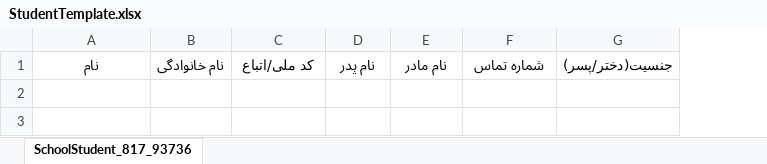
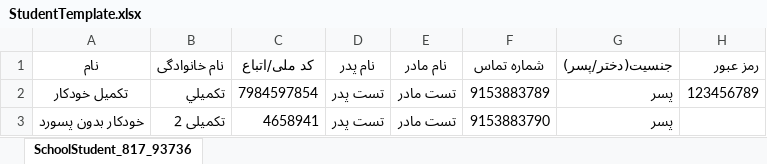
Before and after one commit to salehprg/Virgol, an Excel workbook: src/Presentation/Virgol.School/ClientApp/public/samples/StudentTemplate.xlsx, sheet SchoolStudent_817_93736, drawn as a sheet; values as stored, in another font and other column widths than the file's, no borders; the diff names each change by its address in the sheet, - before the commit and + after, or states it on an @@ line.

```diff
--- a/src/Presentation/Virgol.School/ClientApp/public/samples/StudentTemplate.xlsx (sheet SchoolStudent_817_93736)
+++ b/src/Presentation/Virgol.School/ClientApp/public/samples/StudentTemplate.xlsx (sheet SchoolStudent_817_93736)
+column H (رمز عبور), empty
+row 2: تكميل خودكار | تكميلي | 7984597854 | تست پدر | تست مادر | 9153883789 | پسر | 123456789
+row 3: خودكار بدون پسورد | تکمیلی 2 | 4658941 | تست پدر | تست مادر | 9153883790 | پسر
```
Also changed, not shown: src/Presentation/Virgol.School/BulkData/StudentTemplate.xlsx, 11 other files.
